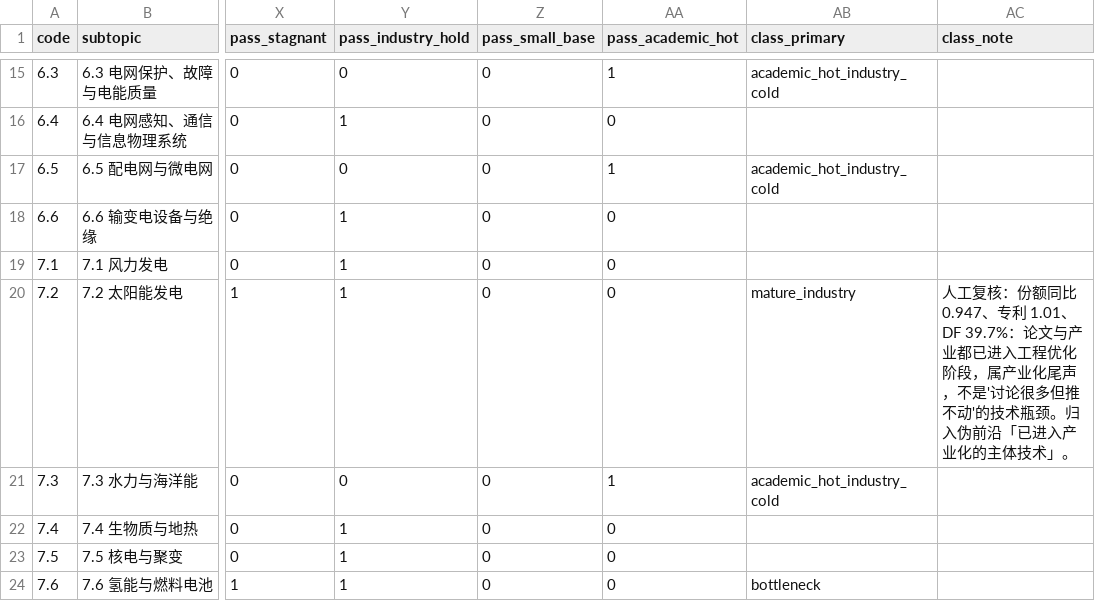
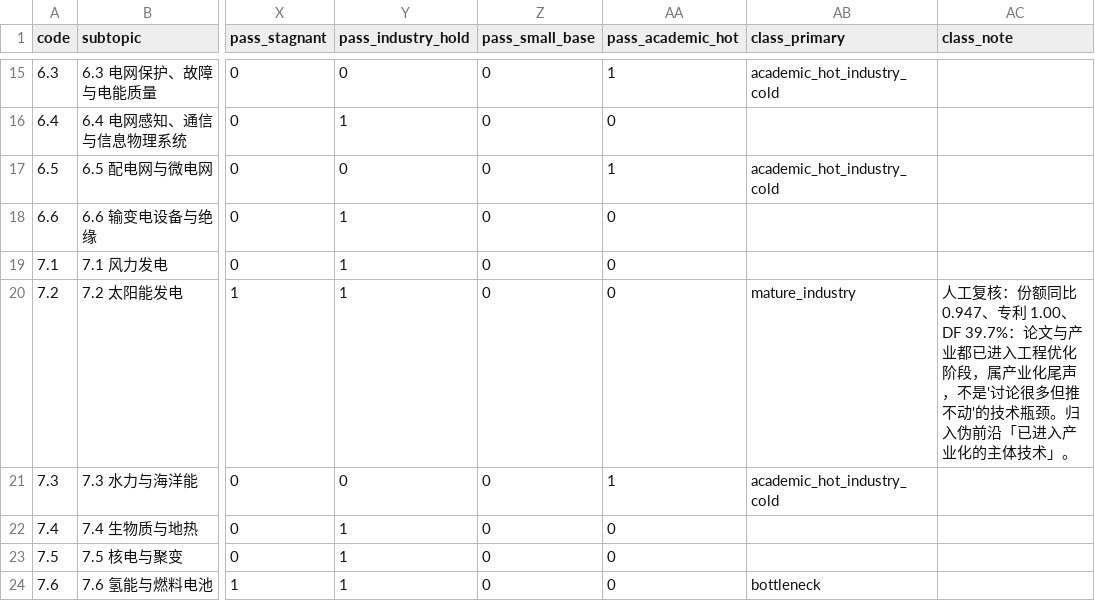
Before and after one commit to Liangyl0428/grid-bottleneck-report, a CSV file: data/subtopic_report.csv, drawn as a sheet; only a part is shown, gaps mark what is left out; the diff names each change by its address in the sheet, - before the commit and + after, or states it on an @@ line.

```diff
--- a/data/subtopic_report.csv
+++ b/data/subtopic_report.csv
-AC20 (class_note): …、专利 1.01、DF 39.7%：…
+AC20 (class_note): …、专利 1.00、DF 39.7%：…
```
Also changed, not shown: 8 other files.
